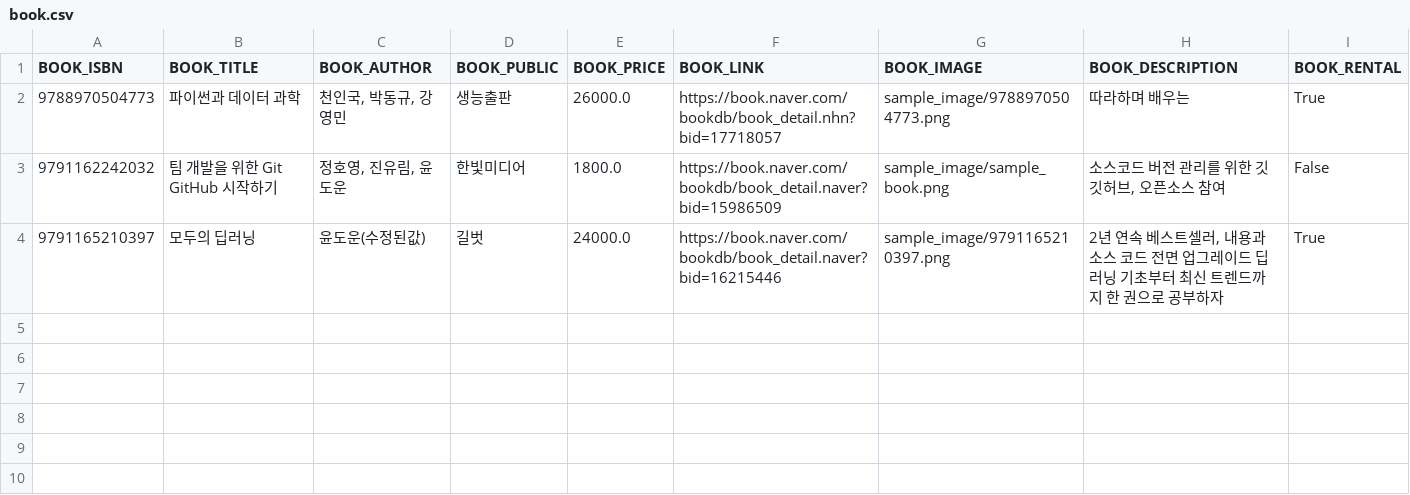
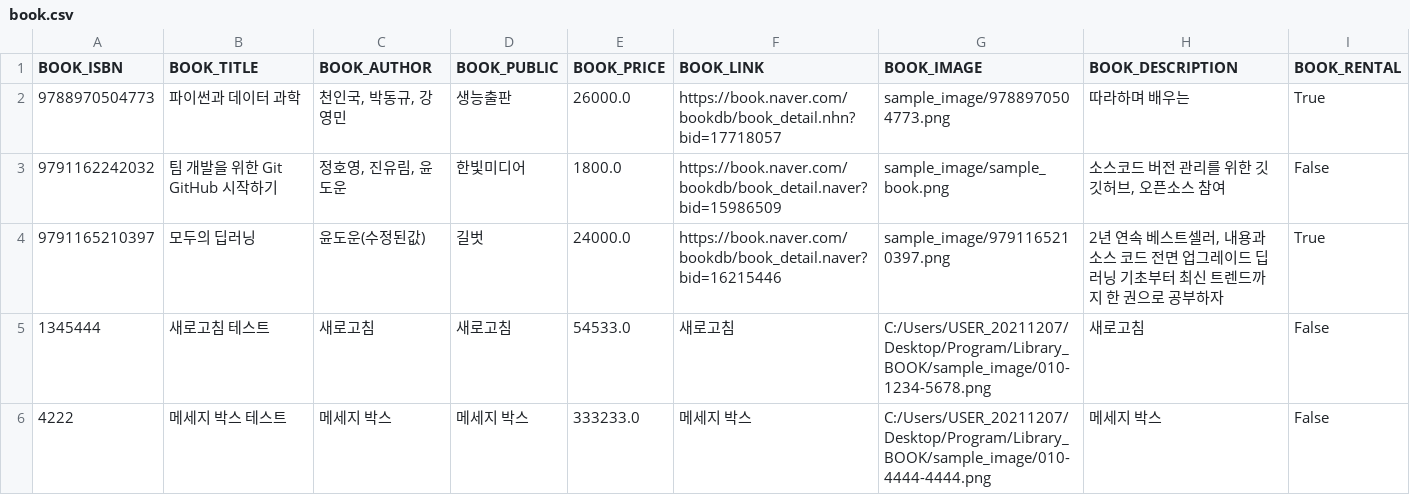
Before and after one commit to Kimminoh/Librarian_Kimminoh, a CSV file: csv/book.csv, drawn as a sheet; the diff names each change by its address in the sheet, - before the commit and + after, or states it on an @@ line.

Commit message:
변경사항 1. 도서 상세정보  : 대여 확인과 대여 반납일 디자인 변경 2. 도서 등록 : 새로고침 기능 추가 3. 도서 신규 등록 시 : 도서 등록이 완료되었다는 메세지 창 추가

```diff
--- a/csv/book.csv
+++ b/csv/book.csv
+row 5: 1345444 | 새로고침 테스트 | 새로고침 | 새로고침 | 54533.0 | 새로고침 | C:/Users/USER_20211207/Desktop/Program/Library_BOOK/sample_image/010-1234-5678.png | 새로고침 | False
+row 6: 4222 | 메세지 박스 테스트 | 메세지 박스 | 메세지 박스 | 333233.0 | 메세지 박스 | C:/Users/USER_20211207/Desktop/Program/Library_BOOK/sample_image/010-4444-4444.png | 메세지 박스 | False
```
Also changed, not shown: 1 other file.
